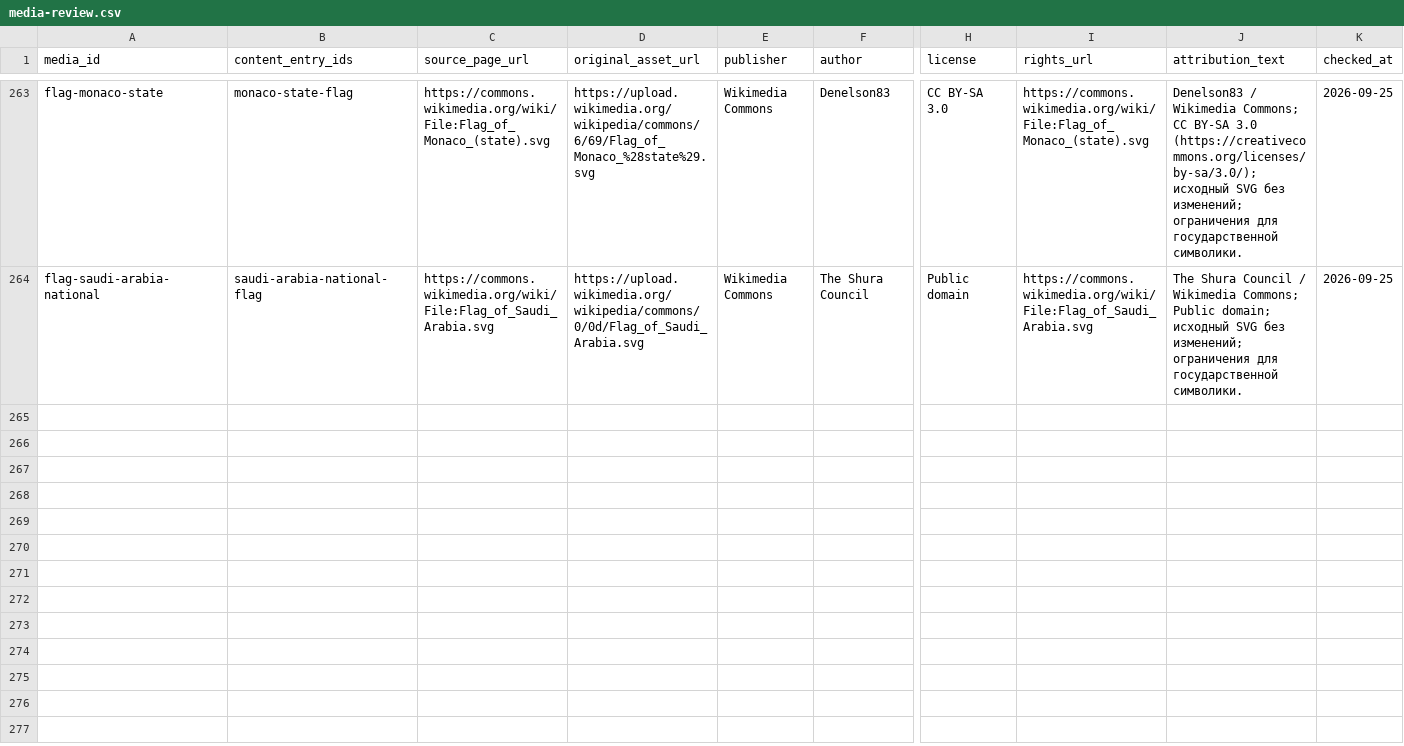
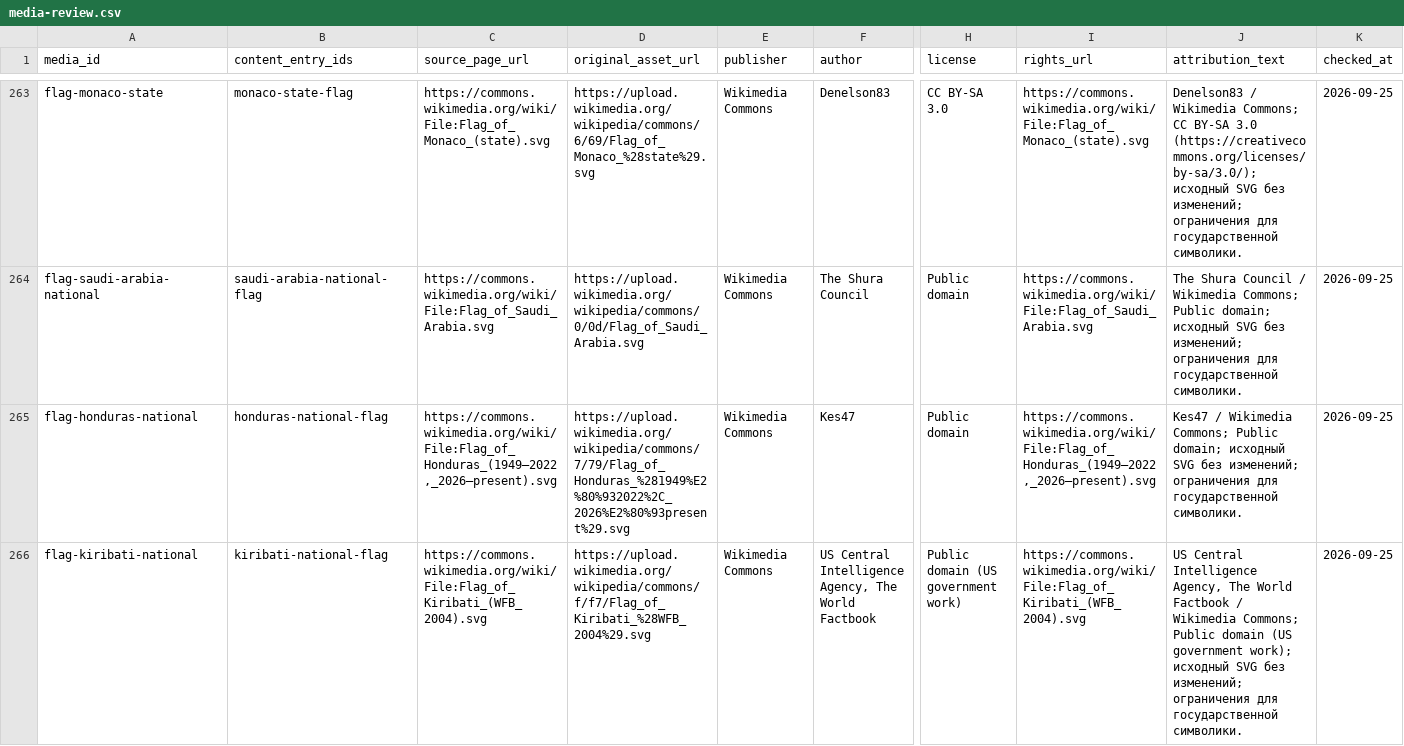
Before and after one commit to dmitrywroclaw-commits/GeoTrainer, a CSV file: content/research/media-review.csv, drawn as a sheet; only a part is shown, gaps mark what is left out; rows hold the shown columns only; the diff covers the shown part only; the diff names each change by its address in the sheet, - before the commit and + after, or states it on an @@ line.

Commit message:
Add Honduras Kiribati and Venezuela flag cards

```diff
--- a/content/research/media-review.csv
+++ b/content/research/media-review.csv
+row 265: flag-honduras-national | honduras-national-flag | https://commons.wikimedia.org/wiki/File:Flag_of_Honduras_(1949–2022,_2026–present).svg | https://upload.wikimedia.org/wikipedia/commons/7/79/Flag_of_Honduras_%281949%E2%80%932022%2C_2026%E2%80%93present%29.svg | Wikimedia Commons | Kes47 | Public domain | https://commons.wikimedia.org/wiki/File:Flag_of_Honduras_(1949–2022,_2026–present).svg | Kes47 / Wikimedia Commons; Public domain; исходный SVG без изменений; ограничения для государственной символики. | 2026-09-25
+row 266: flag-kiribati-national | kiribati-national-flag | https://commons.wikimedia.org/wiki/File:Flag_of_Kiribati_(WFB_2004).svg | https://upload.wikimedia.org/wikipedia/commons/f/f7/Flag_of_Kiribati_%28WFB_2004%29.svg | Wikimedia Commons | US Central Intelligence Agency, The World Factbook | Public domain (US government work) | https://commons.wikimedia.org/wiki/File:Flag_of_Kiribati_(WFB_2004).svg | US Central Intelligence Agency, The World Factbook / Wikimedia Commons; Public domain (US government work); исходный SVG без изменений; ограничения для государственной символики. | 2026-09-25
```
Also changed, not shown: 1 added row elsewhere in this file, content/research/countries.csv, content/research/flag-variants.csv, 10 other files.
